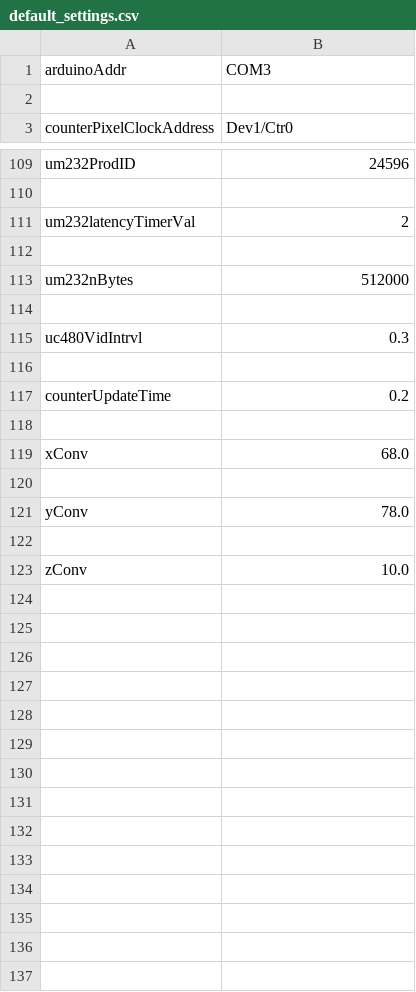
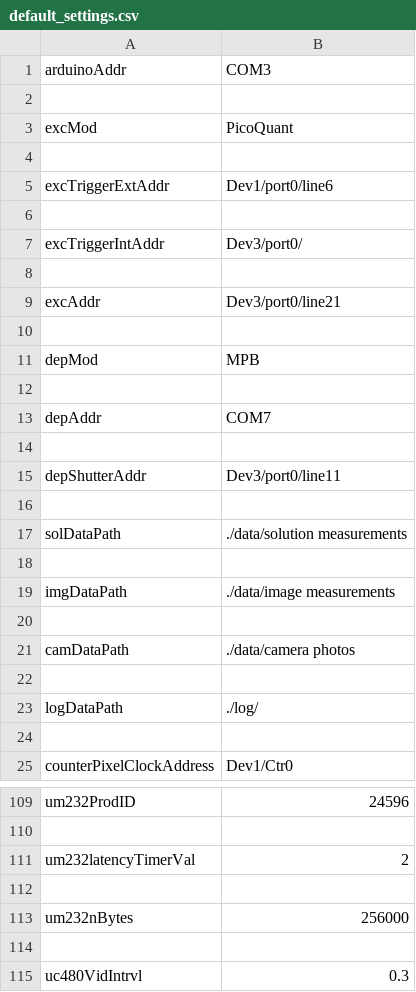
Before and after one commit to Th3Tr00p3r/gSTED-sFCS, a CSV file: settings/default_settings.csv, drawn as a sheet; only a part is shown, gaps mark what is left out; the shorter side is filled out with more unchanged rows; the diff covers the shown part only.

Commit message:
now reading FPGA data with original pyftdi package, in thread. Also reworked measurement.py module to have all of the measurement process originate from there instead of timeout.py

```diff
--- a/settings/default_settings.csv
+++ b/settings/default_settings.csv
@@ -2,2 +2,24 @@ arduinoAddr,COM3
 
+excMod,PicoQuant
+
+excTriggerExtAddr,Dev1/port0/line6
+
+excTriggerIntAddr,Dev3/port0/
+
+excAddr,Dev3/port0/line21
+
+depMod,MPB
+
+depAddr,COM7
+
+depShutterAddr,Dev3/port0/line11
+
+solDataPath,./data/solution measurements
+
+imgDataPath,./data/image measurements
+
+camDataPath,./data/camera photos
+
+logDataPath,./log/
+
 counterPixelClockAddress,Dev1/Ctr0
@@ -112,3 +112,3 @@ um232latencyTimerVal,2
 
-um232nBytes,512000
+um232nBytes,256000
 
```
Also changed, not shown: 1 added row, 12 removed rows and 1 moved row elsewhere in this file, 4 other files.
